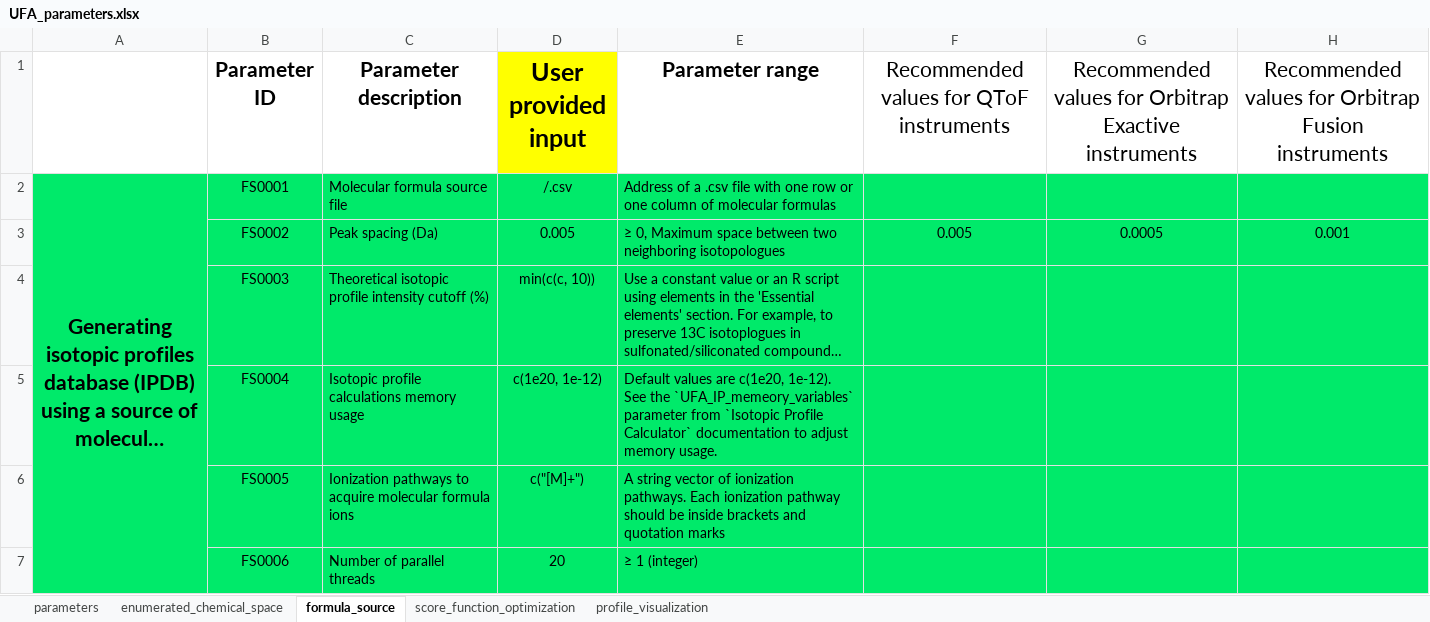
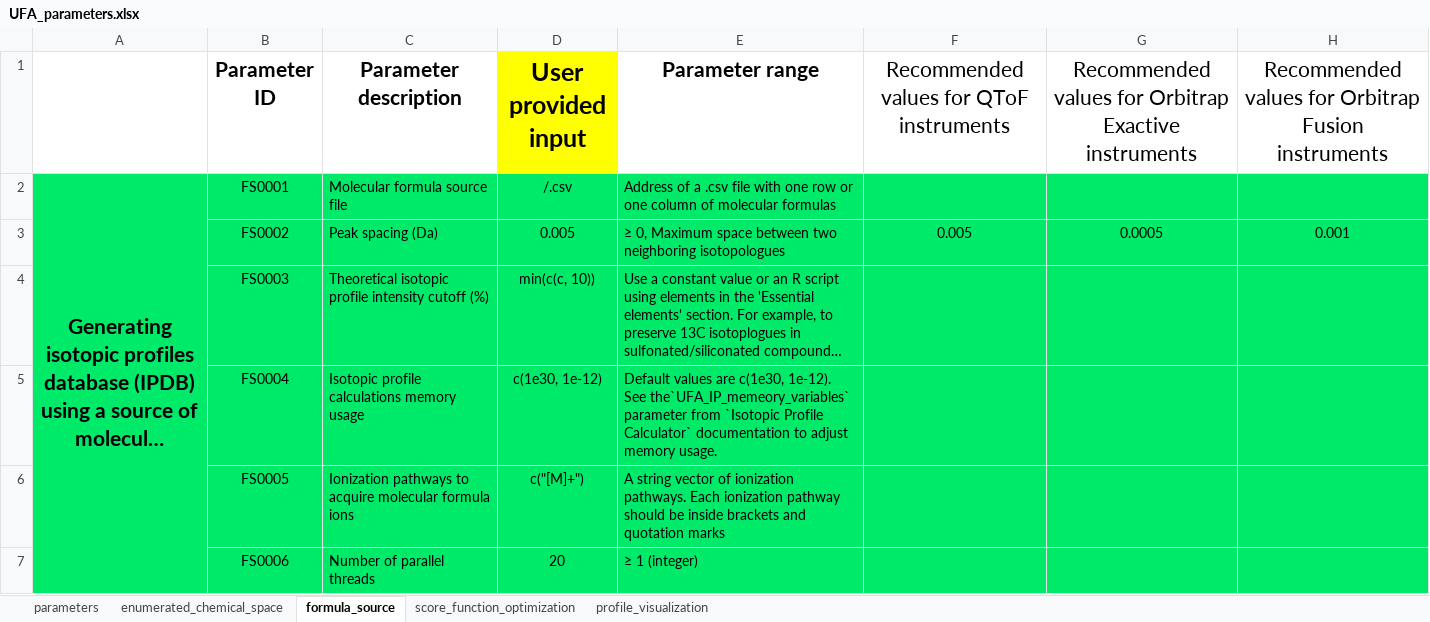
Before and after one commit to cran/IDSL.UFA, an Excel workbook: inst/extdata/UFA_parameters.xlsx, sheet formula_source, drawn as a sheet; only a part is shown; long unchanged cells end in …; values as stored, in another font and other column widths than the file's, no borders; the diff names each change by its address in the sheet, - before the commit and + after, or states it on an @@ line.

```diff
--- a/inst/extdata/UFA_parameters.xlsx (sheet formula_source)
+++ b/inst/extdata/UFA_parameters.xlsx (sheet formula_source)
-D5 (User provided input): c(1e20, 1e-12)
+D5 (User provided input): c(1e30, 1e-12)
-E5 (Parameter range): …values are c(1e20, 1e-12). See the `UFA_IP_memeory_variables` parameter from…
+E5 (Parameter range): …values are c(1e30, 1e-12). See the`UFA_IP_memeory_variables` parameter from…
```
Also changed, not shown: sheet profile_visualization, sheet enumerated_chemical_space, 33 other files.
